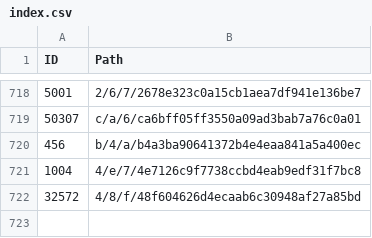
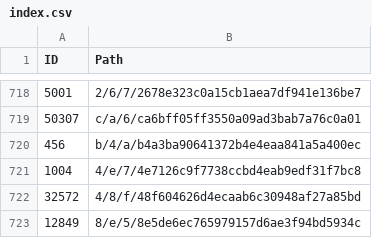
Before and after one commit to derockit/Project-Gutenberg, a CSV file: index.csv, drawn as a sheet; only a part is shown, gaps mark what is left out.

```diff
--- a/index.csv
+++ b/index.csv
@@ -722 +722,2 @@ ID,Path
 32572,4/8/f/48f604626d4ecaab6c30948af27a85bd
+12849,8/e/5/8e5de6ec765979157d6ae3f94bd5934c
```
Also changed, not shown: 5 other files.
